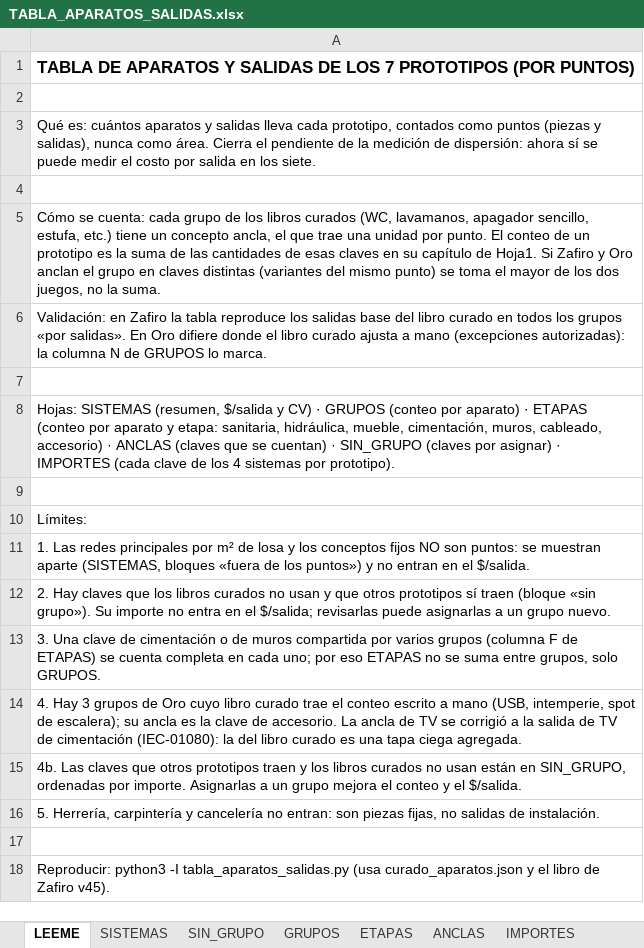
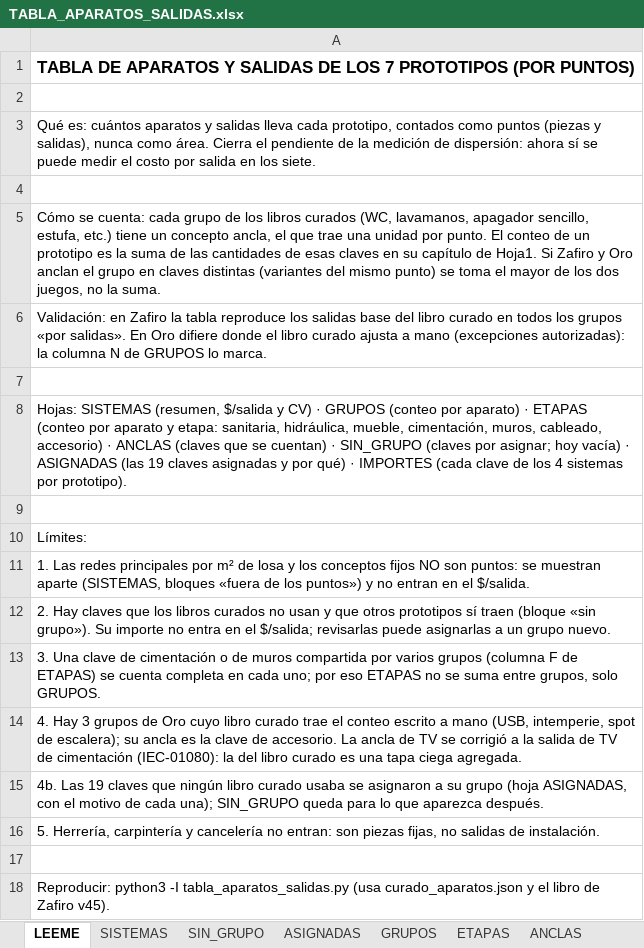
Before and after one commit to angelbar4ia-byte/CEREBRO-ERP-CONSTRUCCION, an Excel workbook: 1-mundo/fuentes/parametricos/TABLA_APARATOS_SALIDAS.xlsx, sheet LEEME, drawn as a sheet; values as stored, in another font and other column widths than the file's, no borders; the diff names each change by its address in the sheet, - before the commit and + after, or states it on an @@ line.

```diff
--- a/1-mundo/fuentes/parametricos/TABLA_APARATOS_SALIDAS.xlsx (sheet LEEME)
+++ b/1-mundo/fuentes/parametricos/TABLA_APARATOS_SALIDAS.xlsx (sheet LEEME)
+sheet tab: ASIGNADAS
-A8: …(claves por asignar) · IMPORTES…
+A8: …(claves por asignar; hoy vacía) · ASIGNADAS (las 19 claves asignadas y por qué) · IMPORTES…
-A15: 4b. Las claves que otros prototipos traen y los libros curados no usan están en SIN_GRUPO, ordenadas por importe. Asignarlas a un grupo mejora el conteo y el $/salida.
+A15: 4b. Las 19 claves que ningún libro curado usaba se asignaron a su grupo (hoja ASIGNADAS, con el motivo de cada una); SIN_GRUPO queda para lo que aparezca después.
```
Also changed, not shown: sheet SIN_GRUPO, sheet ETAPAS, sheet SISTEMAS, sheet IMPORTES, formulas that keep their value, 5 other files.
